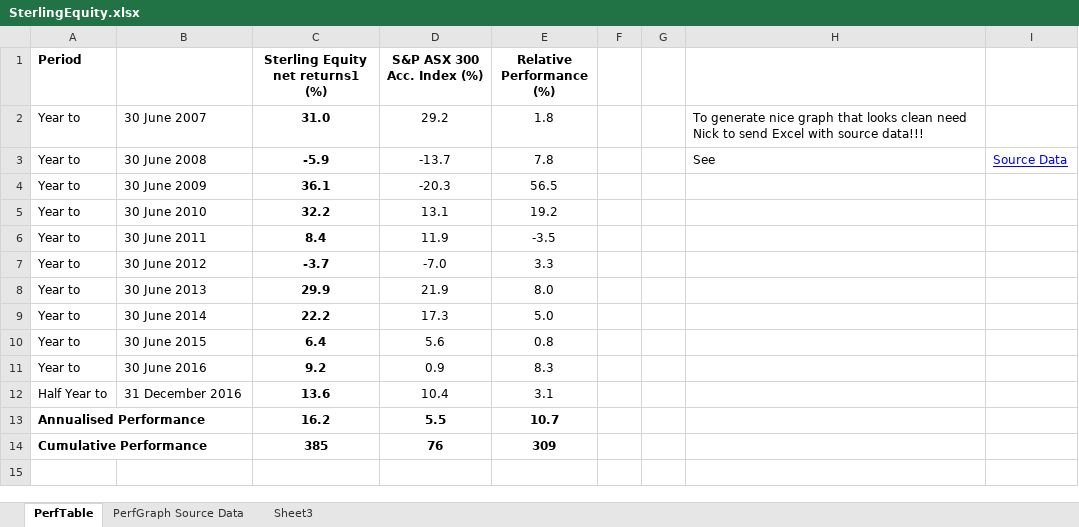
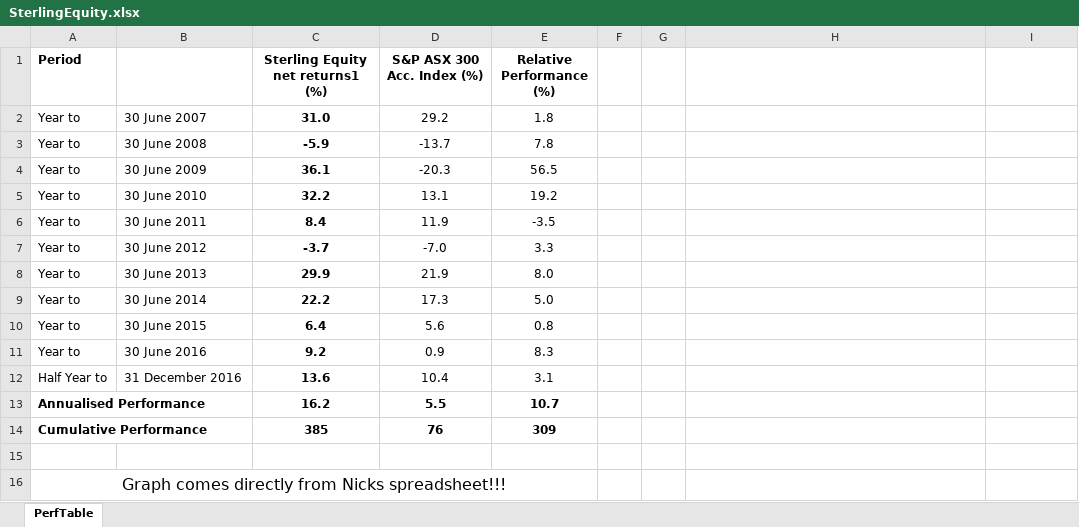
Before and after one commit to sterlingequity/sterlingequity.github.com, an Excel workbook: images/SterlingEquity.xlsx, sheet PerfTable, drawn as a sheet; values as stored, in another font and other column widths than the file's, no borders; the diff names each change by its address in the sheet, - before the commit and + after, or states it on an @@ line.

Commit message:
instructions

```diff
--- a/images/SterlingEquity.xlsx (sheet PerfTable)
+++ b/images/SterlingEquity.xlsx (sheet PerfTable)
-sheet tab: PerfGraph Source Data
-sheet tab: Sheet3
-H2: To generate nice graph that looks clean need Nick to send Excel with source data!!!
+H2: (empty)
-H3: See
+H3: (empty)
-I3: Source Data
+I3: (empty)
+row 15: (empty)
+row 16: Graph comes directly from Nicks spreadsheet!!!
```
